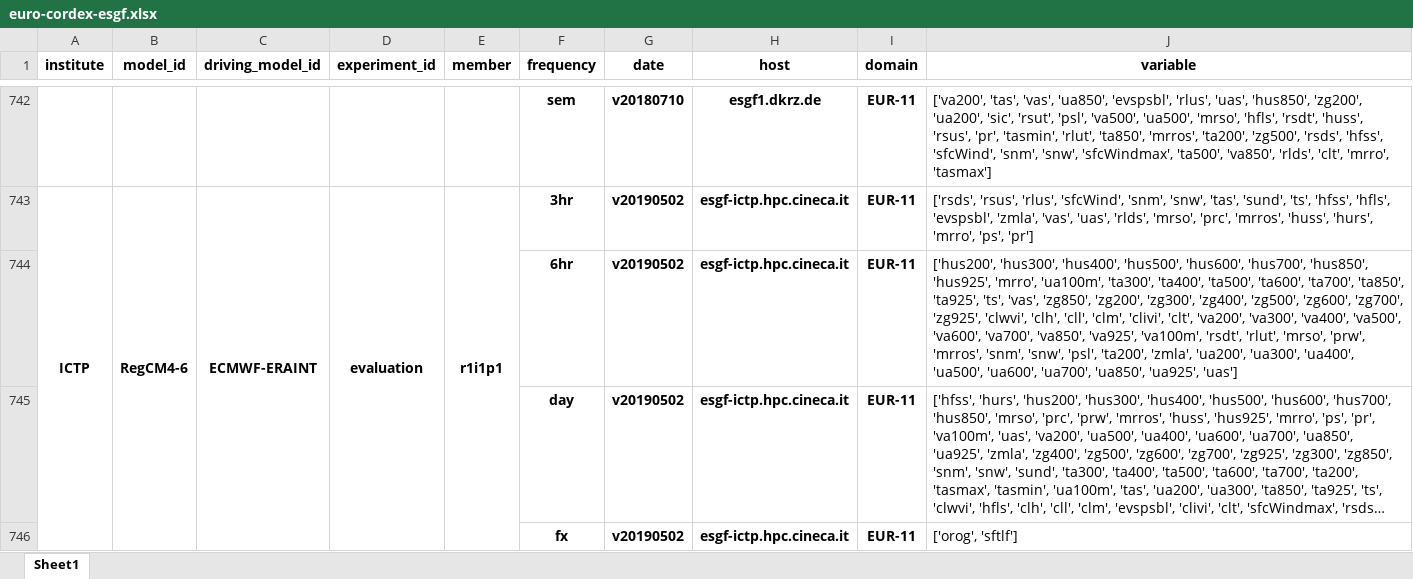
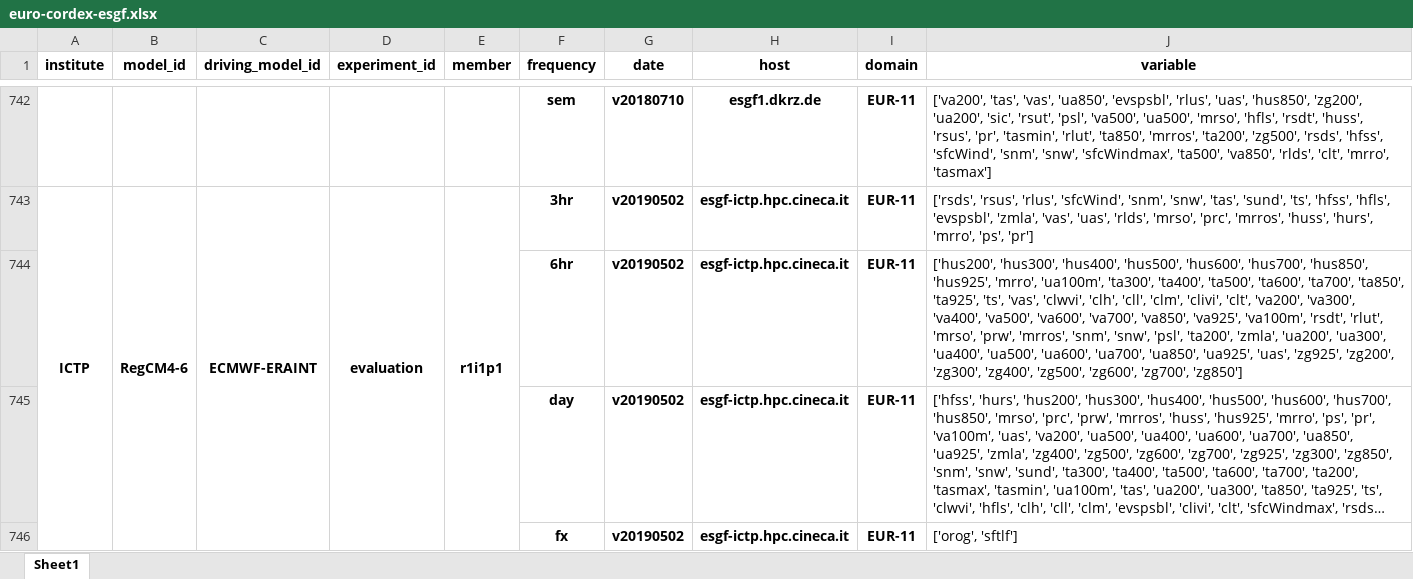
Before and after one commit to euro-cordex/tables, an Excel workbook: esgf/euro-cordex-esgf.xlsx, sheet Sheet1, drawn as a sheet; only a part is shown, gaps mark what is left out; long unchanged cells end in …; values as stored, in another font and other column widths than the file's, no borders; the diff covers the shown part only; the diff names each change by its address in the sheet, - before the commit and + after, or states it on an @@ line.

Commit message:
update of euro-cordex simulation table

```diff
--- a/esgf/euro-cordex-esgf.xlsx (sheet Sheet1)
+++ b/esgf/euro-cordex-esgf.xlsx (sheet Sheet1)
-J744 (variable): …'ts', 'vas', 'zg850', 'zg200', 'zg300', 'zg400', 'zg500', 'zg600', 'zg700', 'zg925', 'clwvi', 'clh', 'cll', 'clm', 'clivi', 'clt', 'va200', 'va300', 'va400', 'va500', 'va600', 'va700', 'va850', 'va925', 'va100m', 'rsdt', 'rlut', 'mrso', 'prw', 'mrros', 'snm', 'snw', 'psl', 'ta200', 'zmla', 'ua200', 'ua300', 'ua400', 'ua500', 'ua600', 'ua700', 'ua850', 'ua925', 'uas']
+J744 (variable): …'ts', 'vas', 'clwvi', 'clh', 'cll', 'clm', 'clivi', 'clt', 'va200', 'va300', 'va400', 'va500', 'va600', 'va700', 'va850', 'va925', 'va100m', 'rsdt', 'rlut', 'mrso', 'prw', 'mrros', 'snm', 'snw', 'psl', 'ta200', 'zmla', 'ua200', 'ua300', 'ua400', 'ua500', 'ua600', 'ua700', 'ua850', 'ua925', 'uas', 'zg925', 'zg200', 'zg300', 'zg400', 'zg500', 'zg600', 'zg700', 'zg850']
```
Also changed, not shown: 2 edited cells elsewhere in this sheet, 1 other file.
